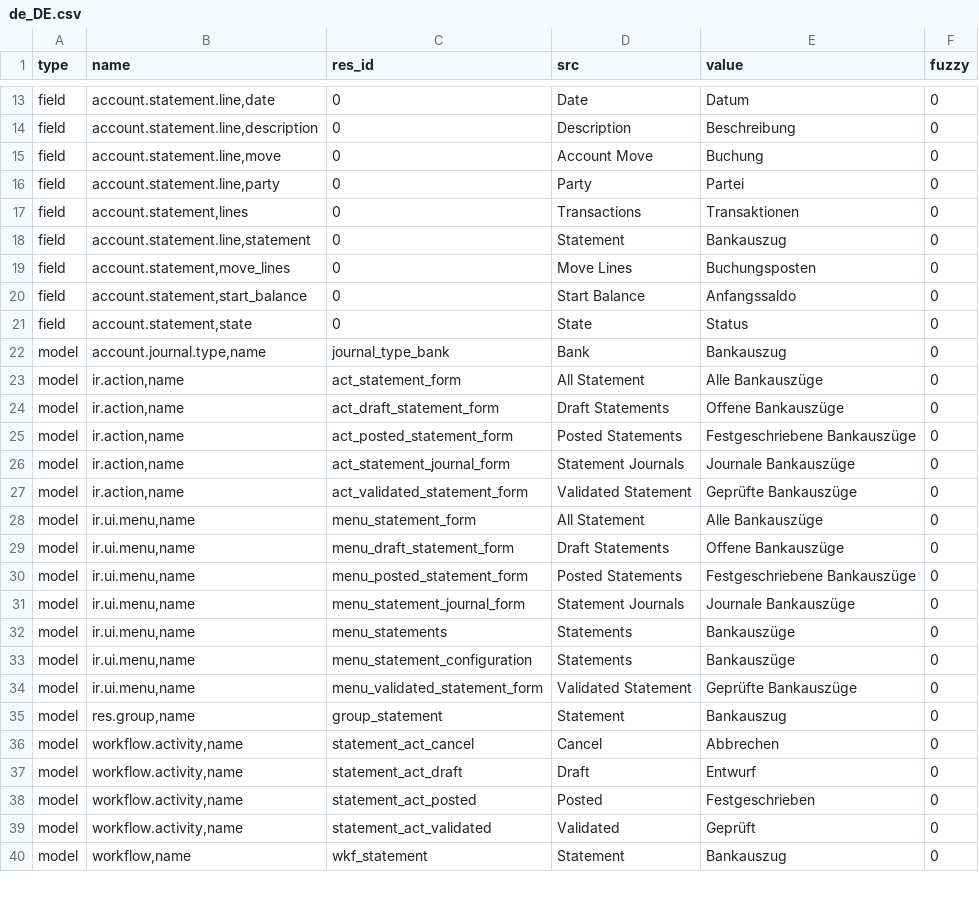
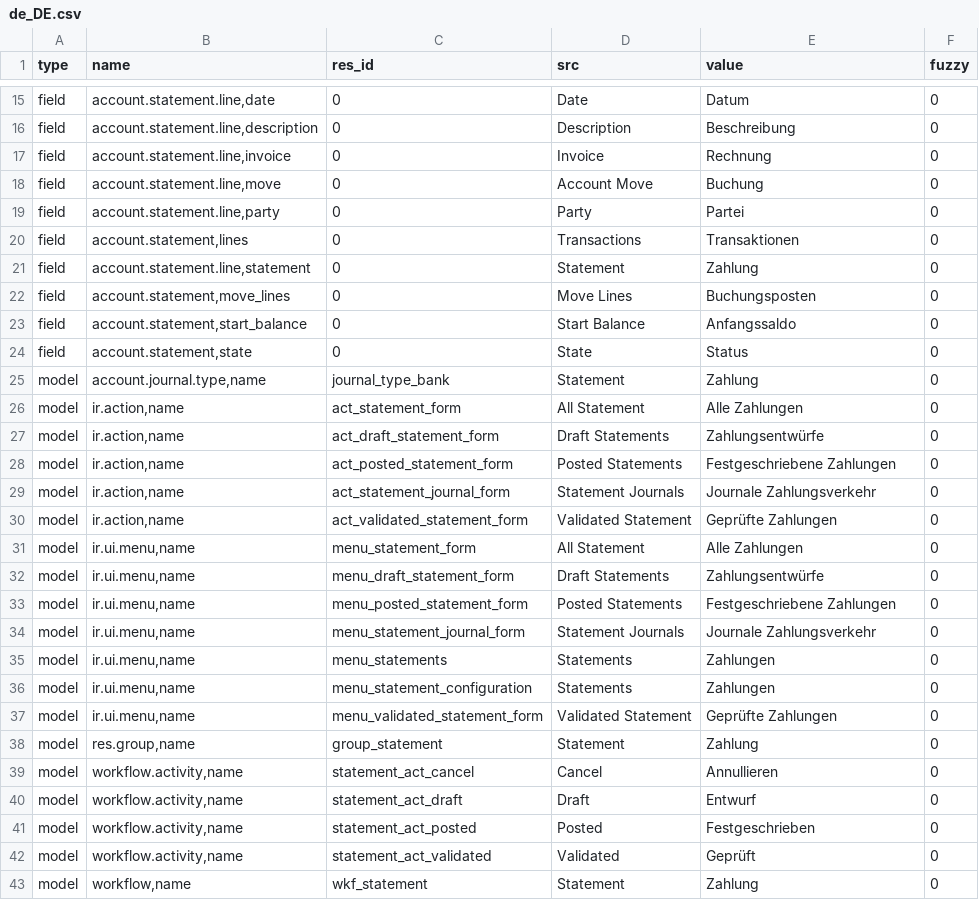
Before and after one commit to coopengo/account_statement, a CSV file: de_DE.csv, drawn as a sheet; only a part is shown, gaps mark what is left out; the diff covers the shown part only.

Commit message:
Update de_DE from Mathias Behrle <mathias.behrle@gmx.de>

```diff
--- a/de_DE.csv
+++ b/de_DE.csv
@@ -16,2 +16,3 @@ field,"account.statement.line,date",0,Date,Datum,0
 field,"account.statement.line,description",0,Description,Beschreibung,0
+field,"account.statement.line,invoice",0,Invoice,Rechnung,0
 field,"account.statement.line,move",0,Account Move,Buchung,0
@@ -19,3 +20,3 @@ field,"account.statement.line,party",0,Party,Partei,0
 field,"account.statement,lines",0,Transactions,Transaktionen,0
-field,"account.statement.line,statement",0,Statement,Bankauszug,0
+field,"account.statement.line,statement",0,Statement,Zahlung,0
 field,"account.statement,move_lines",0,Move Lines,Buchungsposten,0
@@ -23,17 +24,17 @@ field,"account.statement,start_balance",0,Start Balance,Anfangssaldo,0
 field,"account.statement,state",0,State,Status,0
-model,"account.journal.type,name",journal_type_bank,Bank,Bankauszug,0
-model,"ir.action,name",act_statement_form,All Statement,Alle Bankauszüge,0
-model,"ir.action,name",act_draft_statement_form,Draft Statements,Offene Bankauszüge,0
-model,"ir.action,name",act_posted_statement_form,Posted Statements,Festgeschriebene Bankauszüge,0
-model,"ir.action,name",act_statement_journal_form,Statement Journals,Journale Bankauszüge,0
-model,"ir.action,name",act_validated_statement_form,Validated Statement,Geprüfte Bankauszüge,0
-model,"ir.ui.menu,name",menu_statement_form,All Statement,Alle Bankauszüge,0
-model,"ir.ui.menu,name",menu_draft_statement_form,Draft Statements,Offene Bankauszüge,0
-model,"ir.ui.menu,name",menu_posted_statement_form,Posted Statements,Festgeschriebene Bankauszüge,0
-model,"ir.ui.menu,name",menu_statement_journal_form,Statement Journals,Journale Bankauszüge,0
-model,"ir.ui.menu,name",menu_statements,Statements,Bankauszüge,0
-model,"ir.ui.menu,name",menu_statement_configuration,Statements,Bankauszüge,0
-model,"ir.ui.menu,name",menu_validated_statement_form,Validated Statement,Geprüfte Bankauszüge,0
-model,"res.group,name",group_statement,Statement,Bankauszug,0
-model,"workflow.activity,name",statement_act_cancel,Cancel,Abbrechen,0
+model,"account.journal.type,name",journal_type_bank,Statement,Zahlung,0
+model,"ir.action,name",act_statement_form,All Statement,Alle Zahlungen,0
+model,"ir.action,name",act_draft_statement_form,Draft Statements,Zahlungsentwürfe,0
+model,"ir.action,name",act_posted_statement_form,Posted Statements,Festgeschriebene Zahlungen,0
+model,"ir.action,name",act_statement_journal_form,Statement Journals,Journale Zahlungsverkehr,0
+model,"ir.action,name",act_validated_statement_form,Validated Statement,Geprüfte Zahlungen,0
+model,"ir.ui.menu,name",menu_statement_form,All Statement,Alle Zahlungen,0
+model,"ir.ui.menu,name",menu_draft_statement_form,Draft Statements,Zahlungsentwürfe,0
+model,"ir.ui.menu,name",menu_posted_statement_form,Posted Statements,Festgeschriebene Zahlungen,0
+model,"ir.ui.menu,name",menu_statement_journal_form,Statement Journals,Journale Zahlungsverkehr,0
+model,"ir.ui.menu,name",menu_statements,Statements,Zahlungen,0
+model,"ir.ui.menu,name",menu_statement_configuration,Statements,Zahlungen,0
+model,"ir.ui.menu,name",menu_validated_statement_form,Validated Statement,Geprüfte Zahlungen,0
+model,"res.group,name",group_statement,Statement,Zahlung,0
+model,"workflow.activity,name",statement_act_cancel,Cancel,Annullieren,0
 model,"workflow.activity,name",statement_act_draft,Draft,Entwurf,0
@@ -41,2 +42,2 @@ model,"workflow.activity,name",statement_act_posted,Posted,Festgeschrieben,0
 model,"workflow.activity,name",statement_act_validated,Validated,Geprüft,0
-model,"workflow,name",wkf_statement,Statement,Bankauszug,0
+model,"workflow,name",wkf_statement,Statement,Zahlung,0
```
Also changed, not shown: 5 added rows and 10 edited cells elsewhere in this file.
